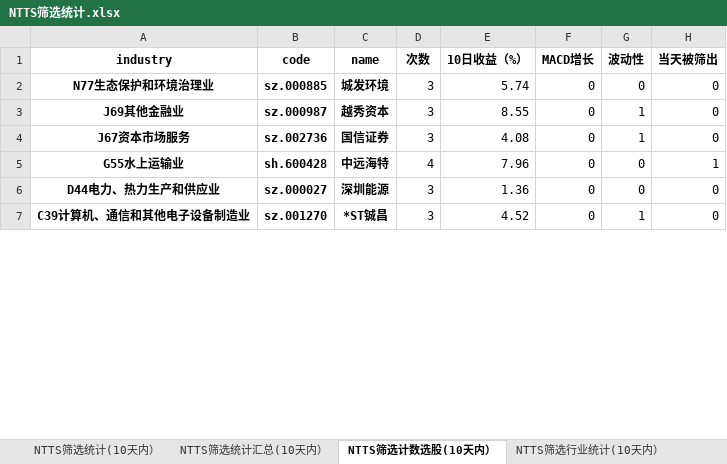
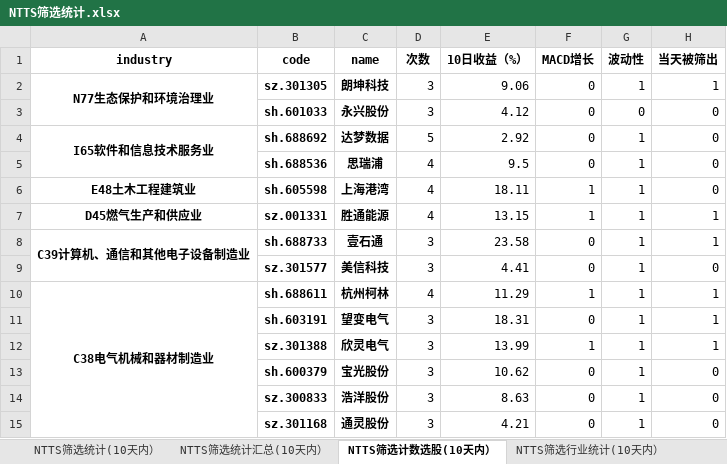
Before and after one commit to wusuaya/ever, an Excel workbook: NTTS筛选统计.xlsx, sheet NTTS筛选计数选股(10天内）, drawn as a sheet; only a part is shown; values as stored, in another font and other column widths than the file's, no borders; removed rows and columns are numbered as before the commit, all else as after; the diff covers the shown part only; the diff names each change by its address in the sheet, - before the commit and + after, or states it on an @@ line.

```diff
--- a/NTTS筛选统计.xlsx (sheet NTTS筛选计数选股(10天内）)
+++ b/NTTS筛选统计.xlsx (sheet NTTS筛选计数选股(10天内）)
+row 2: N77生态保护和环境治理业 | sz.301305 | 朗坤科技 | 3 | 9.06 | 0 | 1 | 1
-A3 (industry): N77生态保护和环境治理业
+A3 (industry): (empty)
-B3 (code): sz.000885
+B3 (code): sh.601033
-C3 (name): 城发环境
+C3 (name): 永兴股份
-E3 (10日收益（%）): 5.74
+E3 (10日收益（%）): 4.12
+row 4: I65软件和信息技术服务业 | sh.688692 | 达梦数据 | 5 | 2.92 | 0 | 1 | 0
+row 5:  | sh.688536 | 思瑞浦 | 4 | 9.5 | 0 | 1 | 0
+row 6: E48土木工程建筑业 | sh.605598 | 上海港湾 | 4 | 18.11 | 1 | 1 | 0
+row 7: D45燃气生产和供应业 | sz.001331 | 胜通能源 | 4 | 13.15 | 1 | 1 | 1
+row 8: C39计算机、通信和其他电子设备制造业 | sh.688733 | 壹石通 | 3 | 23.58 | 0 | 1 | 1
-A9 (industry): J69其他金融业
+A9 (industry): (empty)
-B9 (code): sz.000987
+B9 (code): sz.301577
-C9 (name): 越秀资本
+C9 (name): 美信科技
-E9 (10日收益（%）): 8.55
+E9 (10日收益（%）): 4.41
+row 10: C38电气机械和器材制造业 | sh.688611 | 杭州柯林 | 4 | 11.29 | 1 | 1 | 1
+row 11:  | sh.603191 | 望变电气 | 3 | 18.31 | 0 | 1 | 1
+row 12:  | sz.301388 | 欣灵电气 | 3 | 13.99 | 1 | 1 | 1
-A13 (industry): J67资本市场服务
+A13 (industry): (empty)
-B13 (code): sz.002736
+B13 (code): sh.600379
-C13 (name): 国信证券
+C13 (name): 宝光股份
-E13 (10日收益（%）): 4.08
+E13 (10日收益（%）): 10.62
-row 5: G55水上运输业 | sh.600428 | 中远海特 | 4 | 7.96 | 0 | 0 | 1
-row 6: D44电力、热力生产和供应业 | sz.000027 | 深圳能源 | 3 | 1.36 | 0 | 0 | 0
-A14 (industry): C39计算机、通信和其他电子设备制造业
+A14 (industry): (empty)
-B14 (code): sz.001270
+B14 (code): sz.300833
-C14 (name): *ST铖昌
+C14 (name): 浩洋股份
-E14 (10日收益（%）): 4.52
+E14 (10日收益（%）): 8.63
+row 15:  | sz.301168 | 通灵股份 | 3 | 4.21 | 0 | 1 | 0
```
Also changed, not shown: 10 added rows, 2 removed rows, 14 edited cells and merged cells elsewhere in this sheet, sheet NTTS筛选统计(10天内）, sheet NTTS筛选统计汇总(10天内）, sheet 策略叠加统计（2025-11-07), sheet NTTS筛选行业统计(10天内）, other sheet tabs.
